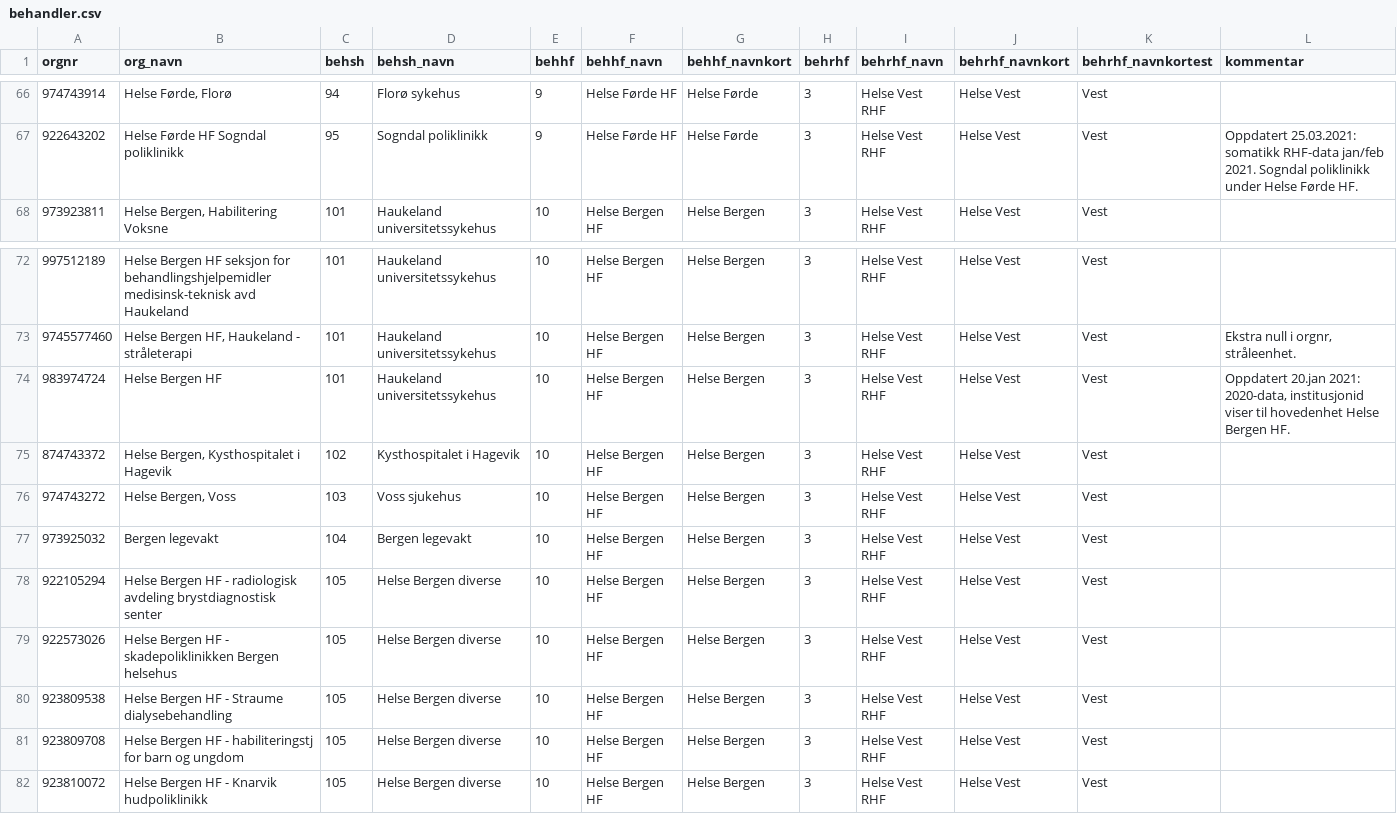
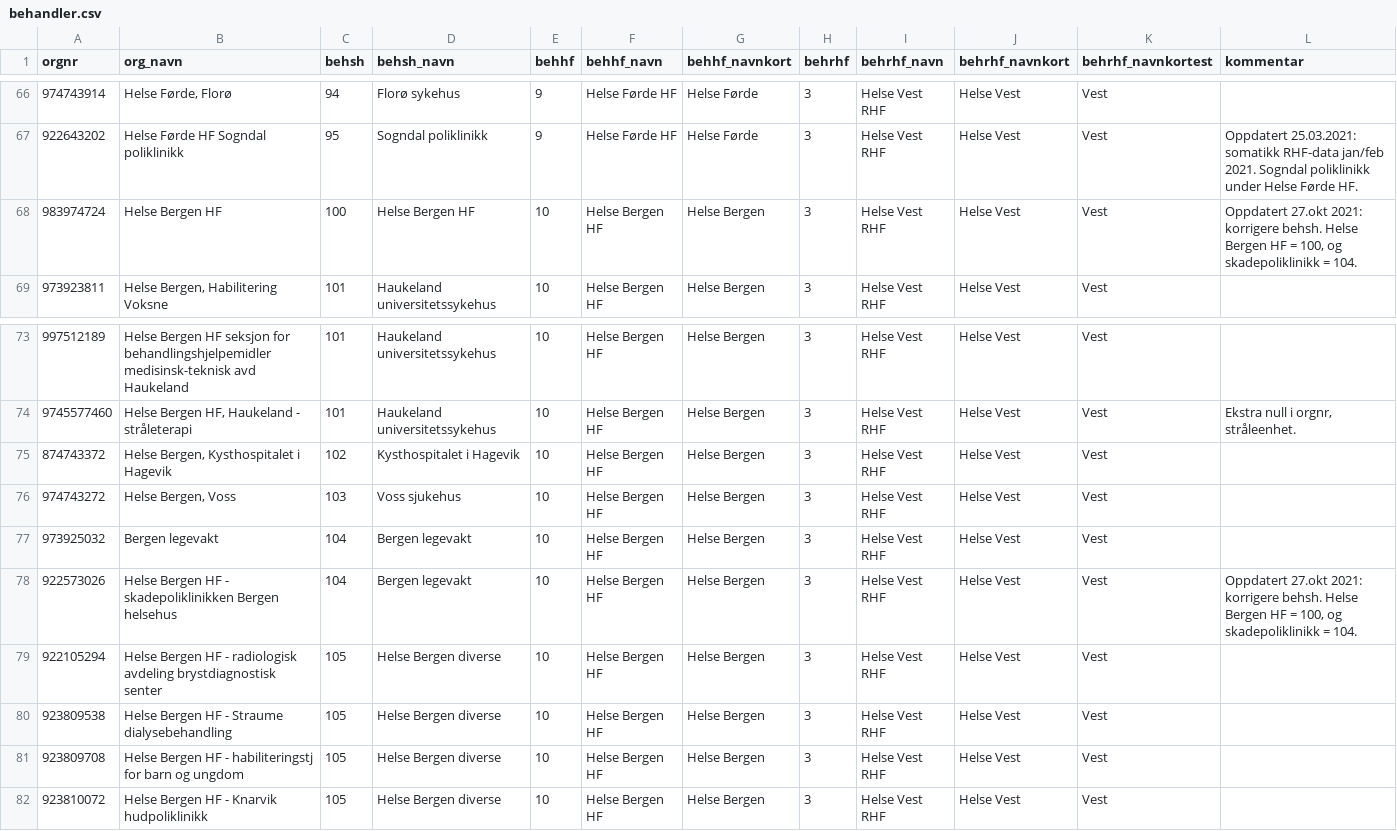
Before and after one commit to SKDE-Analyse/sas_codes, a CSV file: formater/behandler.csv, drawn as a sheet; only a part is shown, gaps mark what is left out; removed rows and columns are numbered as before the commit, all else as after; the diff names each change by its address in the sheet, - before the commit and + after, or states it on an @@ line.

Commit message:
legge til behsh 100, og endre Bergen skadepol til behsh 104

```diff
--- a/formater/behandler.csv
+++ b/formater/behandler.csv
+row 68: 983974724 | Helse Bergen HF | 100 | Helse Bergen HF | 10 | Helse Bergen HF | Helse Bergen | 3 | Helse Vest RHF | Helse Vest | Vest | Oppdatert 27.okt 2021: korrigere behsh. Helse Bergen HF = 100, og skadepoliklinikk = 104.
-row 74: 983974724 | Helse Bergen HF | 101 | Haukeland universitetssykehus | 10 | Helse Bergen HF | Helse Bergen | 3 | Helse Vest RHF | Helse Vest | Vest | Oppdatert 20.jan 2021: 2020-data, institusjonid viser til hovedenhet Helse Bergen HF.
+row 78: 922573026 | Helse Bergen HF - skadepoliklinikken Bergen helsehus | 104 | Bergen legevakt | 10 | Helse Bergen HF | Helse Bergen | 3 | Helse Vest RHF | Helse Vest | Vest | Oppdatert 27.okt 2021: korrigere behsh. Helse Bergen HF = 100, og skadepoliklinikk = 104.
-row 79: 922573026 | Helse Bergen HF - skadepoliklinikken Bergen helsehus | 105 | Helse Bergen diverse | 10 | Helse Bergen HF | Helse Bergen | 3 | Helse Vest RHF | Helse Vest | Vest
```
